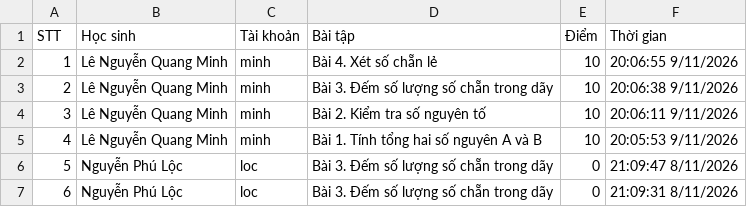
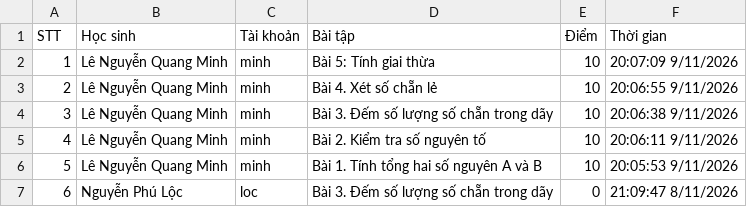
Before and after one commit to thefuong119/ai-python-thcs, a CSV file: SUBMISSIONS.csv, drawn as a sheet; only a part is shown; the shorter side is filled out with more unchanged rows; addresses are those after the commit; the diff names each change by its address in the sheet, - before the commit and + after, or states it on an @@ line.

Commit message:
[Submissions] Cập nhật 20:07:10 9/11/2026

```diff
--- a/SUBMISSIONS.csv
+++ b/SUBMISSIONS.csv
+row 2: 1 | Lê Nguyễn Quang Minh | minh | Bài 5: Tính giai thừa | 10 | 20:07:09 9/11/2026
@@ column A (STT) renumbered from row 3 down @@
```
